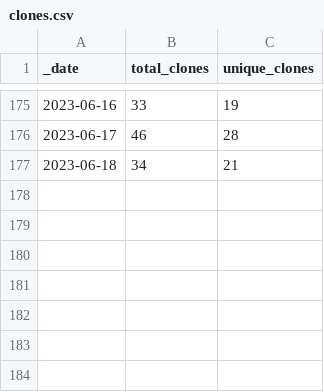
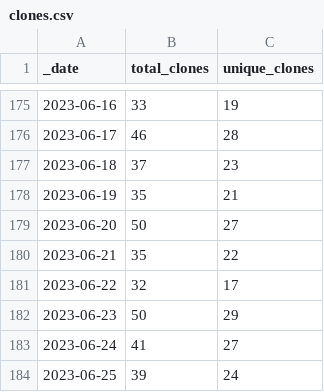
Before and after one commit to Gerschel/sd-web-ui-quickcss, a CSV file: traffic/clones.csv, drawn as a sheet; only a part is shown, gaps mark what is left out.

Commit message:
GitHub traffic

```diff
--- a/traffic/clones.csv
+++ b/traffic/clones.csv
@@ -176,2 +176,9 @@ _date,total_clones,unique_clones
 2023-06-17,46,28
-2023-06-18,34,21
+2023-06-18,37,23
+2023-06-19,35,21
+2023-06-20,50,27
+2023-06-21,35,22
+2023-06-22,32,17
+2023-06-23,50,29
+2023-06-24,41,27
+2023-06-25,39,24
```
Also changed, not shown: traffic/views.csv, 1 other file.
